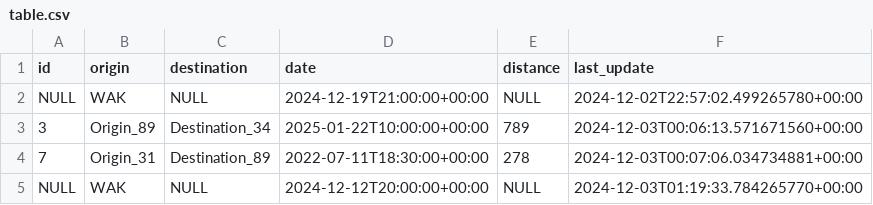
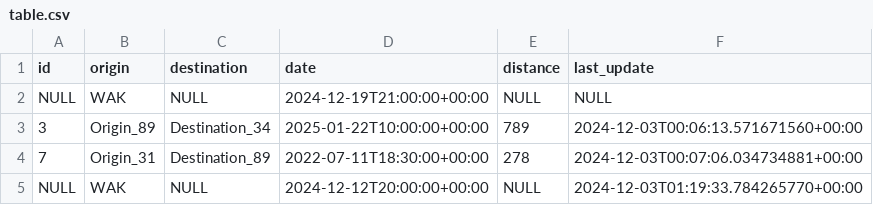
Before and after one commit to Sh4rkzDev/Cassandrust, a CSV file: store/node_1/sim/origin/table.csv, drawn as a sheet.

```diff
--- a/store/node_1/sim/origin/table.csv
+++ b/store/node_1/sim/origin/table.csv
@@ -1,3 +1,3 @@
 id,origin,destination,date,distance,last_update
-NULL,WAK,NULL,2024-12-19T21:00:00+00:00,NULL,2024-12-02T22:57:02.499265780+00:00
+NULL,WAK,NULL,2024-12-19T21:00:00+00:00,NULL,NULL
 3,Origin_89,Destination_34,2025-01-22T10:00:00+00:00,789,2024-12-03T00:06:13.571671560+00:00
```
Also changed, not shown: store/node_5/sim/origin/table.csv, 18 other files.
